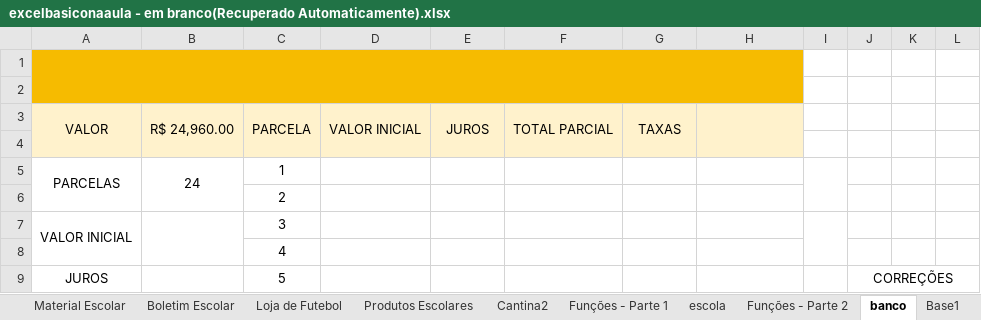
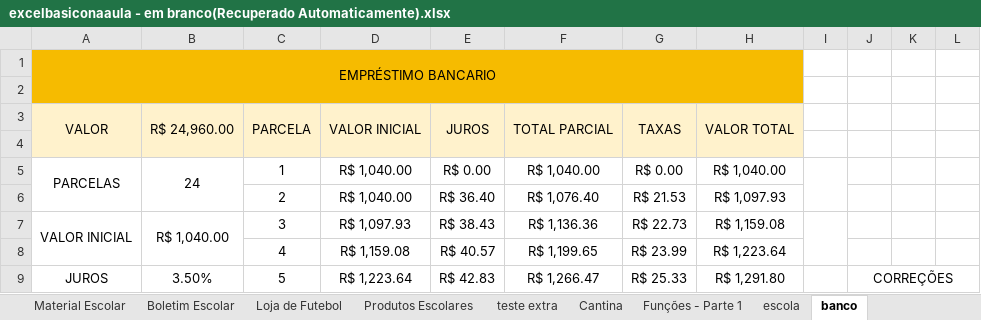
Before and after one commit to Clarify-Cursos/excelalunos, an Excel workbook: excelbasiconaaula - em branco(Recuperado Automaticamente).xlsx, sheet banco, drawn as a sheet; only a part is shown; values as stored, in another font and other column widths than the file's, no borders; removed rows and columns are numbered as before the commit, all else as after; the diff covers the shown part only; the diff names each change by its address in the sheet, - before the commit and + after, or states it on an @@ line.

```diff
--- a/excelbasiconaaula - em branco(Recuperado Automaticamente).xlsx (sheet banco)
+++ b/excelbasiconaaula - em branco(Recuperado Automaticamente).xlsx (sheet banco)
-sheet tab: Cantina2
+sheet tab: Cantina
+sheet tab: teste extra
+row 1: EMPRÉSTIMO BANCARIO
-A1:H2 merged
+row 3: VALOR | R$ 24,960.00 | PARCELA | VALOR INICIAL | JUROS | TOTAL PARCIAL | TAXAS | VALOR TOTAL
-A4:H4 fill: #F6BB00
+A4:H4 fill: #FFF2CC
-row 3: VALOR | R$ 24,960.00 | PARCELA | VALOR INICIAL | JUROS | TOTAL PARCIAL | TAXAS
-row 4: (empty)
-D5:D6: (empty)
+D5:D6: R$ 1,040.00
-E5: (empty)
+E5: R$ 0.00
-F5: (empty)
+F5: R$ 1,040.00
-G5: (empty)
+G5: R$ 0.00
-H5: (empty)
+H5: R$ 1,040.00
-E6: (empty)
+E6: R$ 36.40
-F6: (empty)
+F6: R$ 1,076.40
-G6: (empty)
+G6: R$ 21.53
-H6: (empty)
+H6: R$ 1,097.93
-B7: (empty)
+B7: R$ 1,040.00
-D7: (empty)
+D7: R$ 1,097.93
-E7: (empty)
+E7: R$ 38.43
-F7: (empty)
+F7: R$ 1,136.36
-G7: (empty)
+G7: R$ 22.73
-H7: (empty)
+H7: R$ 1,159.08
-D8: (empty)
+D8: R$ 1,159.08
-E8: (empty)
+E8: R$ 40.57
-F8: (empty)
+F8: R$ 1,199.65
-G8: (empty)
+G8: R$ 23.99
-H8: (empty)
+H8: R$ 1,223.64
-B9: (empty)
+B9: 3.50%
-D9: (empty)
+D9: R$ 1,223.64
-E9: (empty)
+E9: R$ 42.83
-F9: (empty)
+F9: R$ 1,266.47
-G9: (empty)
+G9: R$ 25.33
-H9: (empty)
+H9: R$ 1,291.80
```
Also changed, not shown: 98 edited cells elsewhere in this sheet, sheet Base1, sheet Cantina, sheet Funções - Parte 2, sheet Ordem de Cálculo e operadores, sheet Funções - Parte 1, sheet escola, 5 more sheets, other sheet tabs, formulas that keep their value, charts or pictures.
